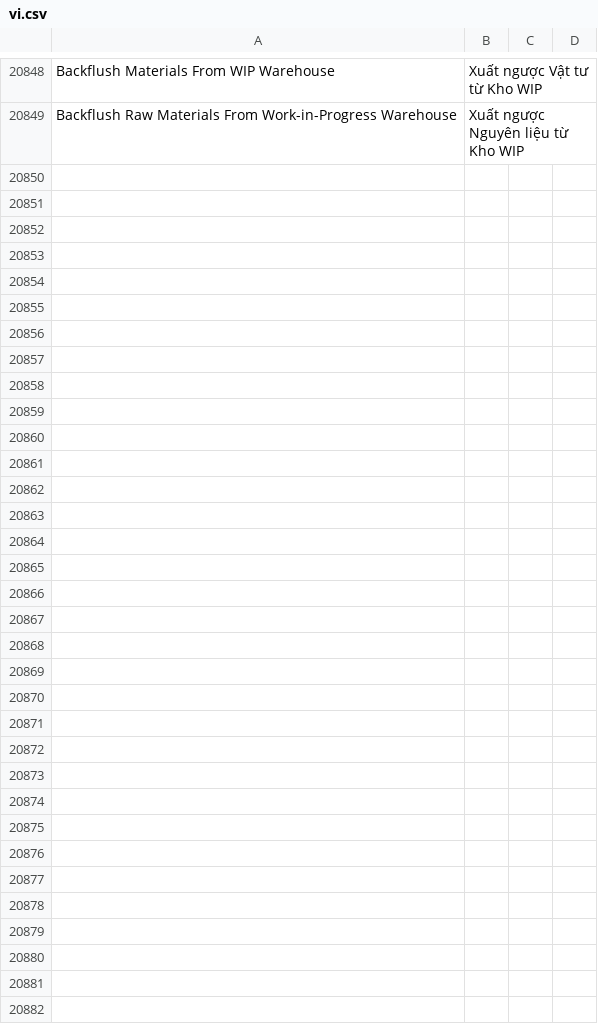
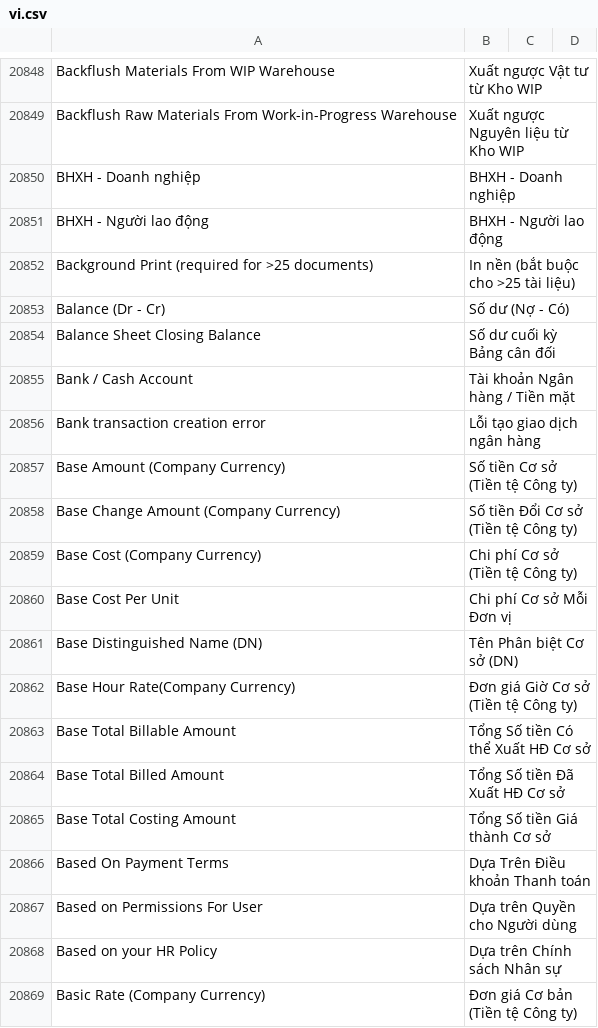
Before and after one commit to Buns0705/erpnextvn, a CSV file: erpnextvn/translations/vi.csv, drawn as a sheet; only a part is shown, gaps mark what is left out; the diff covers the shown part only; the diff names each change by its address in the sheet, - before the commit and + after, or states it on an @@ line.

```diff
--- a/erpnextvn/translations/vi.csv
+++ b/erpnextvn/translations/vi.csv
+row 20850: BHXH - Doanh nghiệp | BHXH - Doanh nghiệp
+row 20851: BHXH - Người lao động | BHXH - Người lao động
+row 20852: Background Print (required for >25 documents) | In nền (bắt buộc cho >25 tài liệu)
+row 20853: Balance (Dr - Cr) | Số dư (Nợ - Có)
+row 20854: Balance Sheet Closing Balance | Số dư cuối kỳ Bảng cân đối
+row 20855: Bank / Cash Account | Tài khoản Ngân hàng / Tiền mặt
+row 20856: Bank transaction creation error | Lỗi tạo giao dịch ngân hàng
+row 20857: Base Amount (Company Currency) | Số tiền Cơ sở (Tiền tệ Công ty)
+row 20858: Base Change Amount (Company Currency) | Số tiền Đổi Cơ sở (Tiền tệ Công ty)
+row 20859: Base Cost (Company Currency) | Chi phí Cơ sở (Tiền tệ Công ty)
+row 20860: Base Cost Per Unit | Chi phí Cơ sở Mỗi Đơn vị
+row 20861: Base Distinguished Name (DN) | Tên Phân biệt Cơ sở (DN)
+row 20862: Base Hour Rate(Company Currency) | Đơn giá Giờ Cơ sở (Tiền tệ Công ty)
+row 20863: Base Total Billable Amount | Tổng Số tiền Có thể Xuất HĐ Cơ sở
+row 20864: Base Total Billed Amount | Tổng Số tiền Đã Xuất HĐ Cơ sở
+row 20865: Base Total Costing Amount | Tổng Số tiền Giá thành Cơ sở
+row 20866: Based On Payment Terms | Dựa Trên Điều khoản Thanh toán
+row 20867: Based on Permissions For User | Dựa trên Quyền cho Người dùng
+row 20868: Based on your HR Policy | Dựa trên Chính sách Nhân sự
+row 20869: Basic Rate (Company Currency) | Đơn giá Cơ bản (Tiền tệ Công ty)
```
Also changed, not shown: 48 added rows elsewhere in this file.
